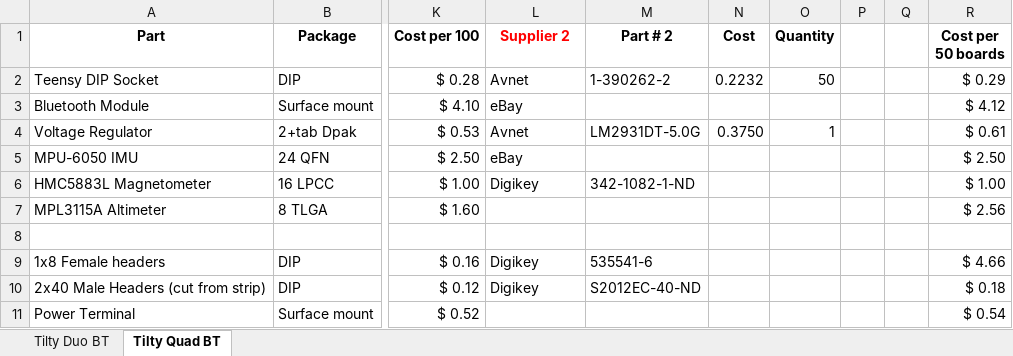
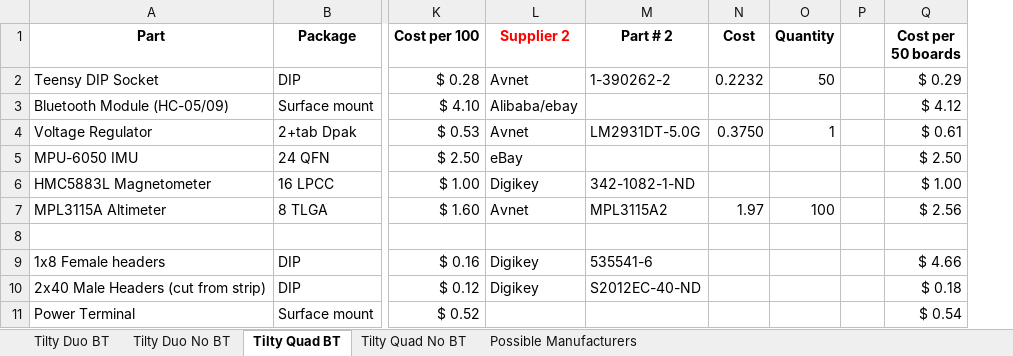
Before and after one commit to beattiea/TiltyIMU, an Excel workbook: Tilty Hardware/Board Files/Tilty Duo:Quad/BOM.xlsx, sheet Tilty Quad BT, drawn as a sheet; only a part is shown, gaps mark what is left out; values as stored, in another font and other column widths than the file's, no borders; removed rows and columns are numbered as before the commit, all else as after; the diff covers the shown part only; the diff names each change by its address in the sheet, - before the commit and + after, or states it on an @@ line.

Commit message:
Added beginnings of dual motor driver and updated BOM for Duo/Quad

```diff
--- a/Tilty Hardware/Board Files/Tilty Duo:Quad/BOM.xlsx (sheet Tilty Quad BT)
+++ b/Tilty Hardware/Board Files/Tilty Duo:Quad/BOM.xlsx (sheet Tilty Quad BT)
+sheet tab: Tilty Duo No BT
+sheet tab: Tilty Quad No BT
+sheet tab: Possible Manufacturers
-column Q, empty
-A3 (Part): Bluetooth Module
+A3 (Part): Bluetooth Module (HC-05/09)
-L3 (Supplier 2): eBay
+L3 (Supplier 2): Alibaba/ebay
-L7 (Supplier 2): (empty)
+L7 (Supplier 2): Avnet
-M7 (Part # 2): (empty)
+M7 (Part # 2): MPL3115A2
-N7 (Cost): (empty)
+N7 (Cost): 1.97
-O7 (Quantity): (empty)
+O7 (Quantity): 100
```
Also changed, not shown: 5 added rows, 24 edited cells and cell formats elsewhere in this sheet, sheet Tilty Duo BT, 11 other files.
